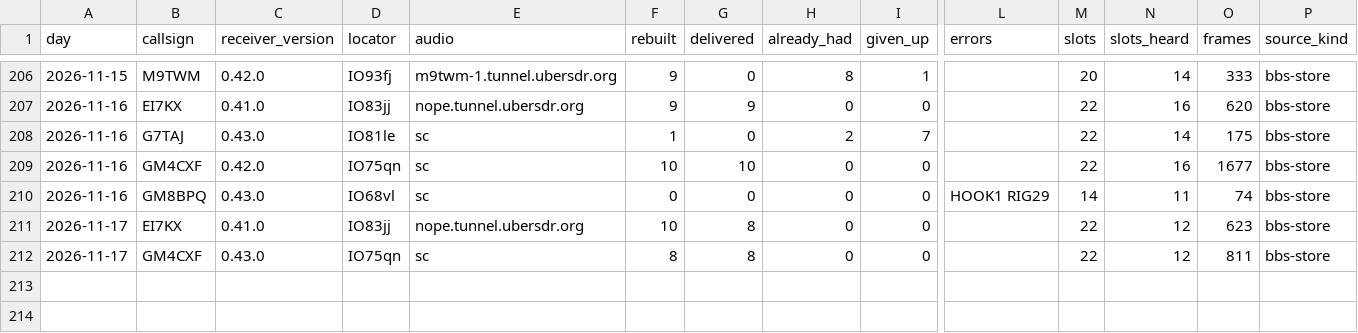
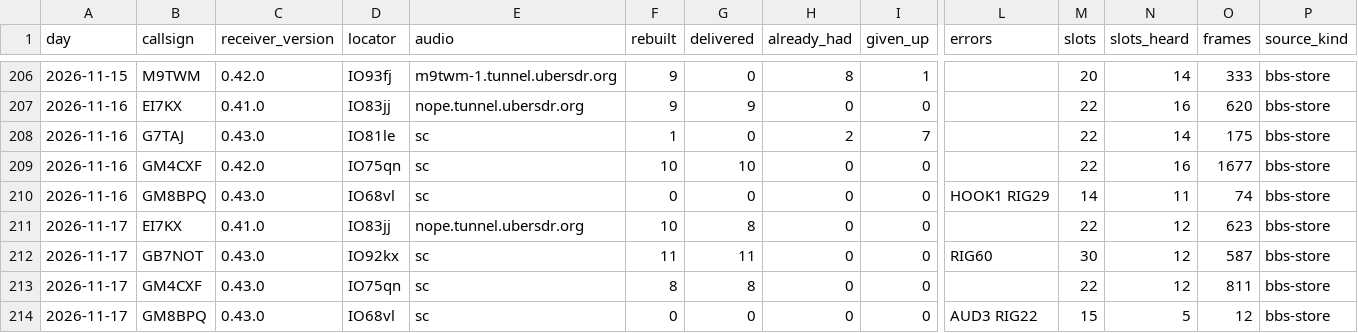
Before and after one commit to packet-net/pdn-mailcast, a CSV file: reports/data/reports.csv, drawn as a sheet; only a part is shown, gaps mark what is left out; rows hold the shown columns only; the diff names each change by its address in the sheet, - before the commit and + after, or states it on an @@ line.

```diff
--- a/reports/data/reports.csv
+++ b/reports/data/reports.csv
+row 212: 2026-11-17 | GB7NOT | 0.43.0 | IO92kx | sc | 11 | 11 | 0 | 0 | RIG60 | 30 | 12 | 587 | bbs-store
+row 214: 2026-11-17 | GM8BPQ | 0.43.0 | IO68vl | sc | 0 | 0 | 0 | 0 | AUD3 RIG22 | 15 | 5 | 12 | bbs-store
```
Also changed, not shown: reports/data/slots.csv, reports/data/stations.csv.
